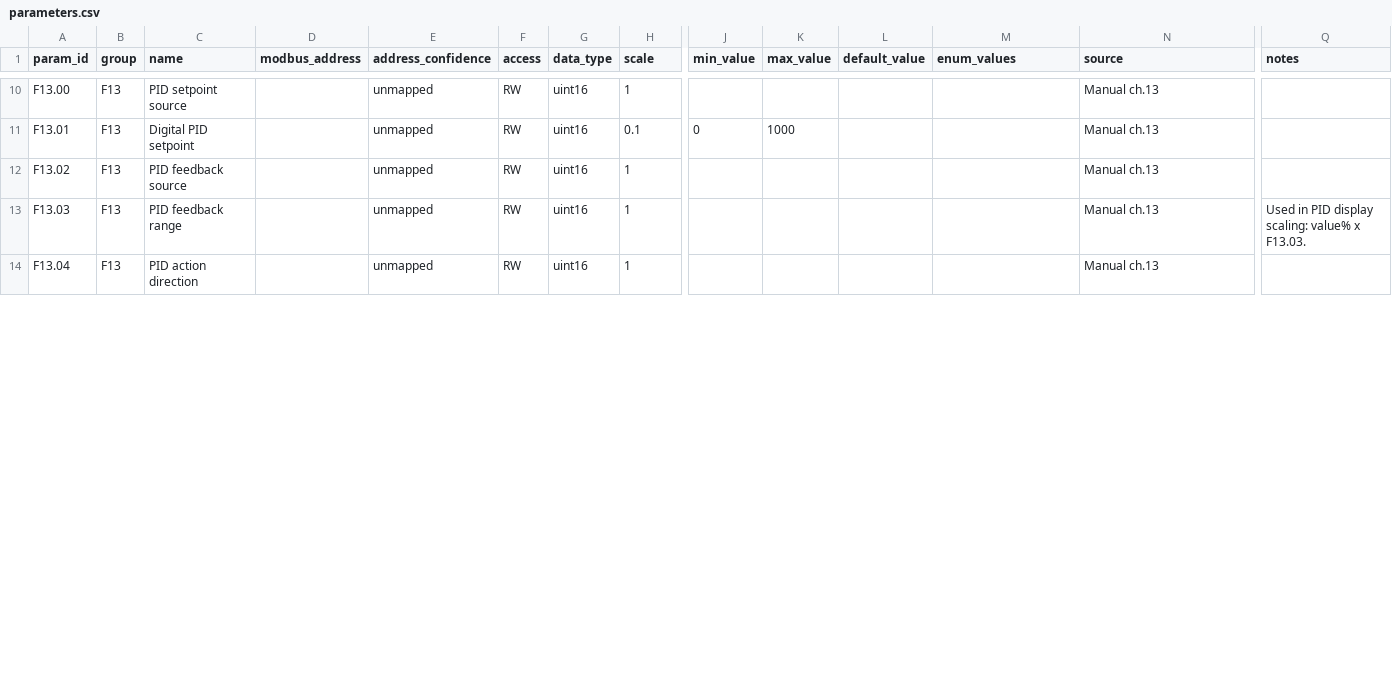
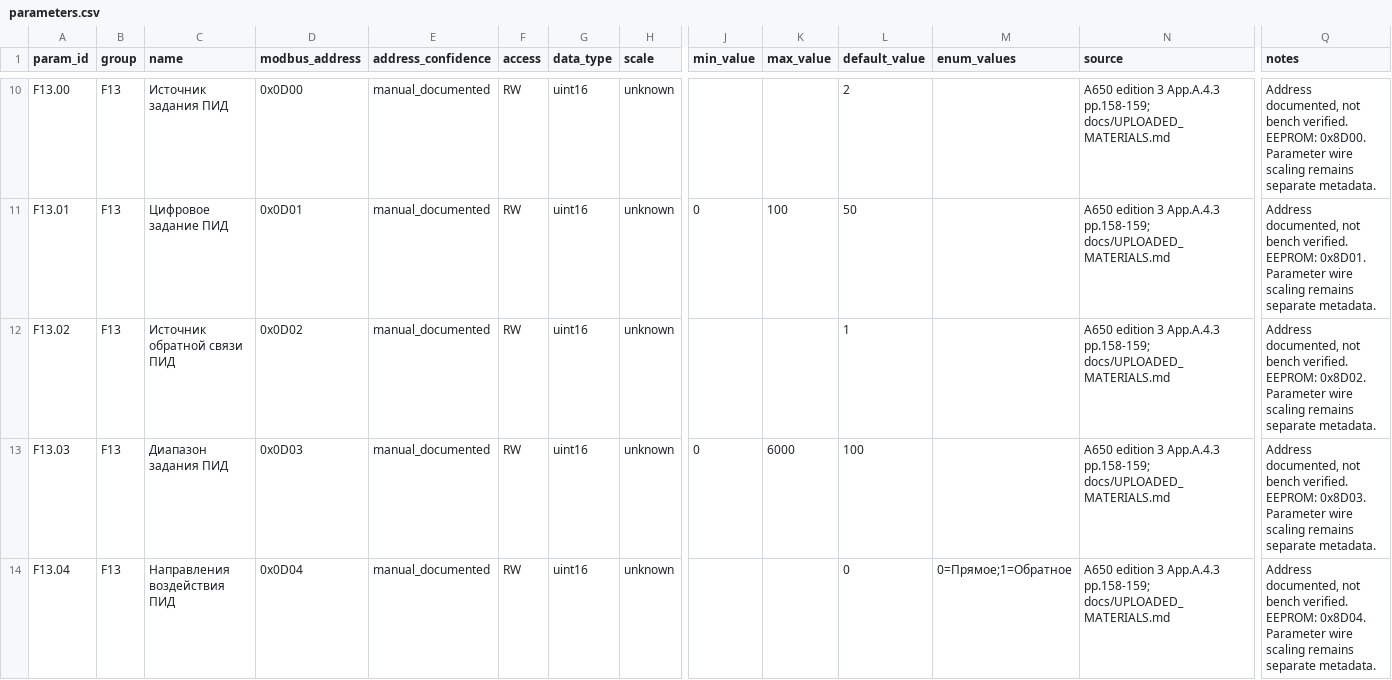
Before and after one commit to uzbatsu-beep/A650, a CSV file: data/parameters.csv, drawn as a sheet; only a part is shown, gaps mark what is left out; the diff covers the shown part only; the diff names each change by its address in the sheet, - before the commit and + after, or states it on an @@ line.

```diff
--- a/data/parameters.csv
+++ b/data/parameters.csv
-C10 (name): PID setpoint source
+C10 (name): Источник задания ПИД
-D10 (modbus_address): (empty)
+D10 (modbus_address): 0x0D00
-E10:E14 (address_confidence): unmapped
+E10:E14 (address_confidence): manual_documented
-H10 (scale): 1
+H10 (scale): unknown
-L10 (default_value): (empty)
+L10 (default_value): 2
-N10:N14 (source): Manual ch.13
+N10:N14 (source): A650 edition 3 App.A.4.3 pp.158-159; docs/UPLOADED_MATERIALS.md
-Q10 (notes): (empty)
+Q10 (notes): Address documented, not bench verified. EEPROM: 0x8D00. Parameter wire scaling remains separate metadata.
-C11 (name): Digital PID setpoint
+C11 (name): Цифровое задание ПИД
-D11 (modbus_address): (empty)
+D11 (modbus_address): 0x0D01
-H11 (scale): 0.1
+H11 (scale): unknown
-K11 (max_value): 1000
+K11 (max_value): 100
-L11 (default_value): (empty)
+L11 (default_value): 50
-Q11 (notes): (empty)
+Q11 (notes): Address documented, not bench verified. EEPROM: 0x8D01. Parameter wire scaling remains separate metadata.
-C12 (name): PID feedback source
+C12 (name): Источник обратной связи ПИД
-D12 (modbus_address): (empty)
+D12 (modbus_address): 0x0D02
-H12:H14 (scale): 1
+H12:H14 (scale): unknown
-L12 (default_value): (empty)
+L12 (default_value): 1
-Q12 (notes): (empty)
+Q12 (notes): Address documented, not bench verified. EEPROM: 0x8D02. Parameter wire scaling remains separate metadata.
-C13 (name): PID feedback range
+C13 (name): Диапазон задания ПИД
-D13 (modbus_address): (empty)
+D13 (modbus_address): 0x0D03
-J13 (min_value): (empty)
+J13 (min_value): 0
-K13 (max_value): (empty)
+K13 (max_value): 6000
-L13 (default_value): (empty)
+L13 (default_value): 100
-Q13 (notes): Used in PID display scaling: value% x F13.03.
+Q13 (notes): Address documented, not bench verified. EEPROM: 0x8D03. Parameter wire scaling remains separate metadata.
-C14 (name): PID action direction
+C14 (name): Направления воздействия ПИД
-D14 (modbus_address): (empty)
+D14 (modbus_address): 0x0D04
-L14 (default_value): (empty)
+L14 (default_value): 0
-M14 (enum_values): (empty)
+M14 (enum_values): 0=Прямое;1=Обратное
-Q14 (notes): (empty)
+Q14 (notes): Address documented, not bench verified. EEPROM: 0x8D04. Parameter wire scaling remains separate metadata.
```
Also changed, not shown: 101 edited cells elsewhere in this file, data/registers.csv, src/a650/data/parameters.csv, 37 other files.
